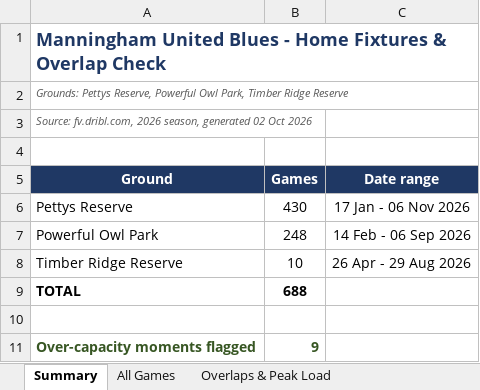
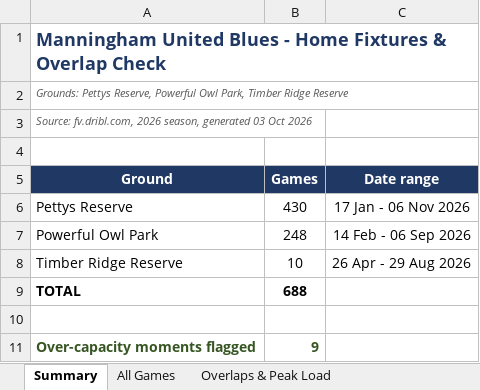
Before and after one commit to vmontuoro/MUFC, an Excel workbook: Manningham_fixtures_and_overlaps.xlsx, sheet Summary, drawn as a sheet; values as stored, in another font and other column widths than the file's, no borders; the diff names each change by its address in the sheet, - before the commit and + after, or states it on an @@ line.

```diff
--- a/Manningham_fixtures_and_overlaps.xlsx (sheet Summary)
+++ b/Manningham_fixtures_and_overlaps.xlsx (sheet Summary)
-A3 (Ground): …season, generated 02 Oct 2026
+A3 (Ground): …season, generated 03 Oct 2026
```
Also changed, not shown: 2 other files.
